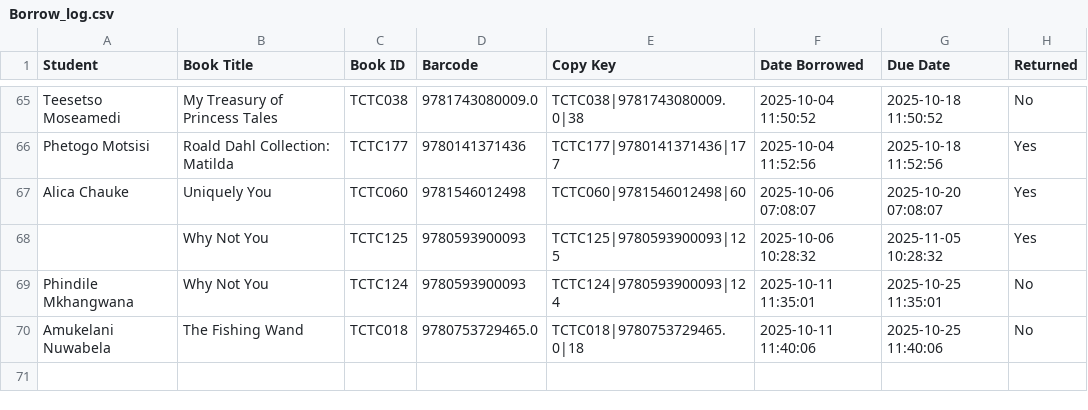
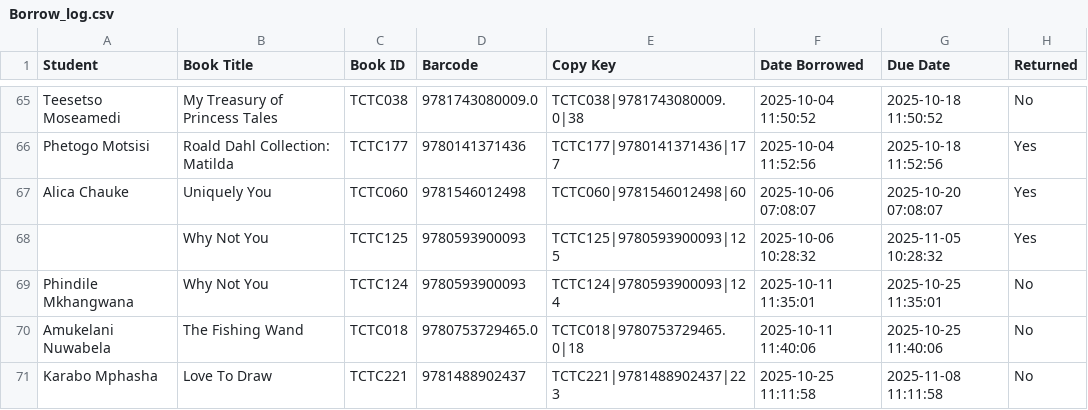
Before and after one commit to Thoko654/tzu-chi-library, a CSV file: data/Borrow_log.csv, drawn as a sheet; only a part is shown, gaps mark what is left out.

```diff
--- a/data/Borrow_log.csv
+++ b/data/Borrow_log.csv
@@ -70 +70,2 @@ Phindile Mkhangwana,Why Not You,TCTC124,9780593900093,TCTC124|9780593900093|124,
 Amukelani Nuwabela,The Fishing Wand,TCTC018,9780753729465.0,TCTC018|9780753729465.0|18,2025-10-11 11:40:06,2025-10-25 11:40:06,No
+Karabo Mphasha,Love To Draw,TCTC221,9781488902437,TCTC221|9781488902437|223,2025-10-25 11:11:58,2025-11-08 11:11:58,No
```
